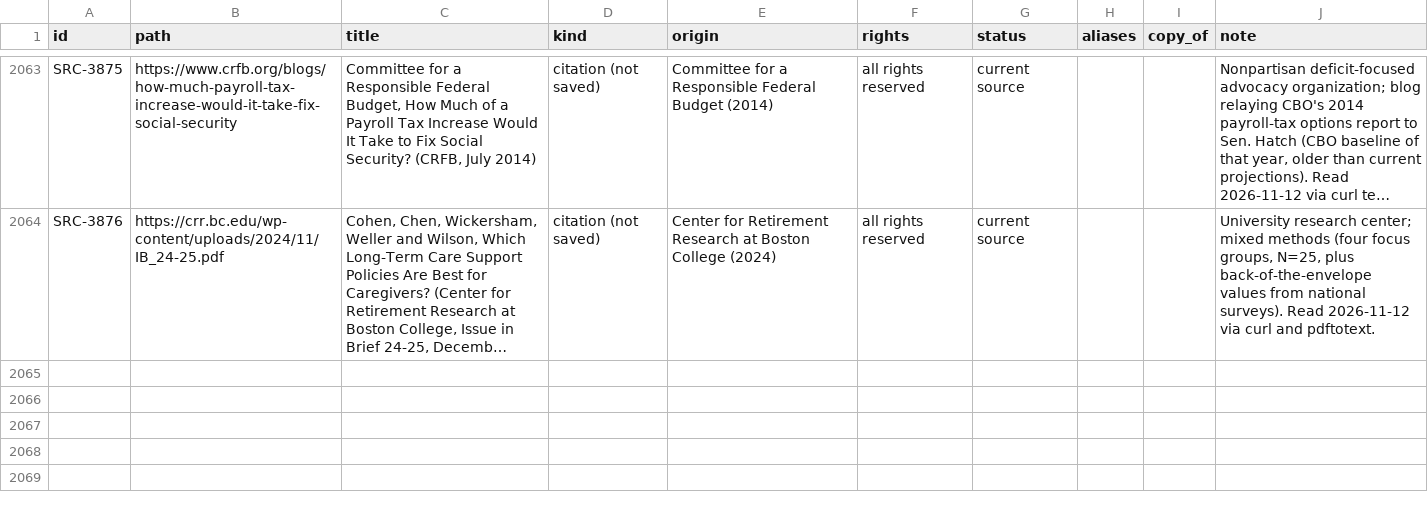
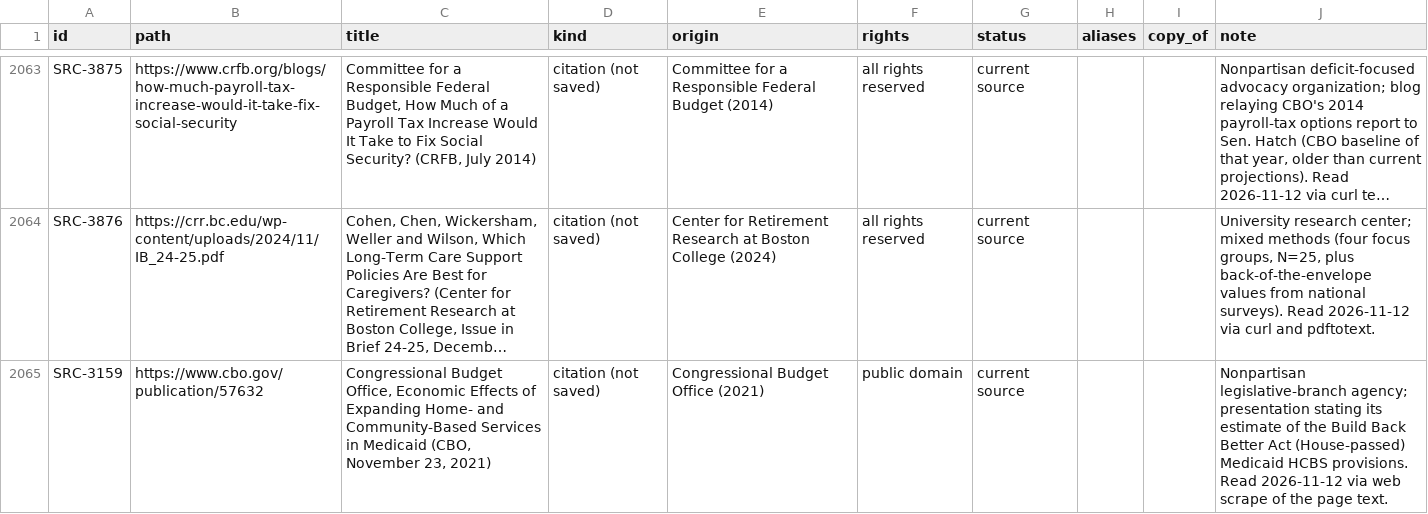
Before and after one commit to fm58cn6g4d-stack/project-2050, a CSV file: library/catalog.csv, drawn as a sheet; only a part is shown, gaps mark what is left out; long unchanged cells end in …; the diff names each change by its address in the sheet, - before the commit and + after, or states it on an @@ line.

```diff
--- a/library/catalog.csv
+++ b/library/catalog.csv
+row 2065: SRC-3159 | https://www.cbo.gov/publication/57632 | Congressional Budget Office, Economic Effects of Expanding Home- and Community-Based Services in Medicaid (CBO, November 23, 2021) | citation (not saved) | Congressional Budget Office (2021) | public domain | current source |  |  | Nonpartisan legislative-branch agency; presentation stating its estimate of the Build Back Better Act (House-passed) Medicaid HCBS provisions. Read 2026-11-12 via web scrape of the page text.
```
Also changed, not shown: 14 other files.
